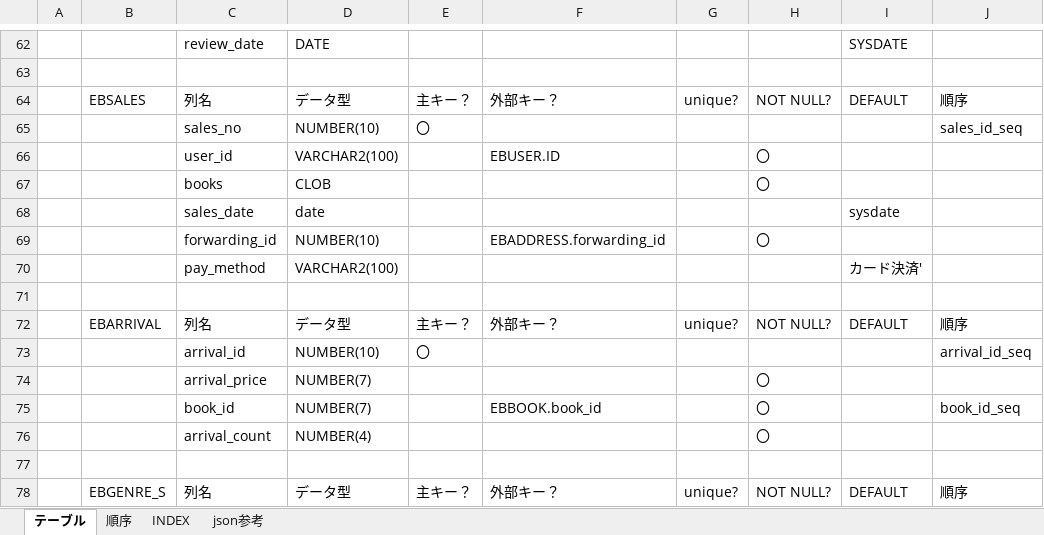
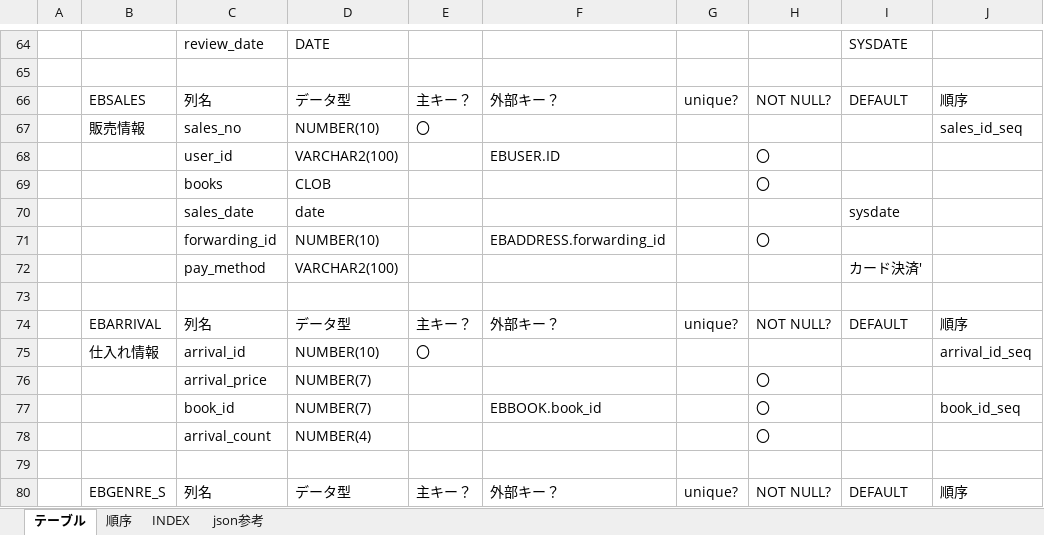
Before and after one commit to hy-18304021/ECbook, an Excel workbook: document/databaseinfo.xlsx, sheet テーブル, drawn as a sheet; only a part is shown, gaps mark what is left out; values as stored, in another font and other column widths than the file's, no borders; addresses are those after the commit; the diff covers the shown part only; the diff names each change by its address in the sheet, - before the commit and + after, or states it on an @@ line.

```diff
--- a/document/databaseinfo.xlsx (sheet テーブル)
+++ b/document/databaseinfo.xlsx (sheet テーブル)
-B67: (empty)
+B67: 販売情報
-B75: (empty)
+B75: 仕入れ情報
```
Also changed, not shown: 3 added rows, 1 removed row and 28 edited cells elsewhere in this sheet, 2 other files.
